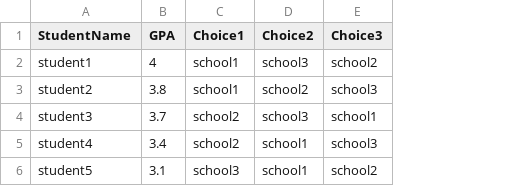
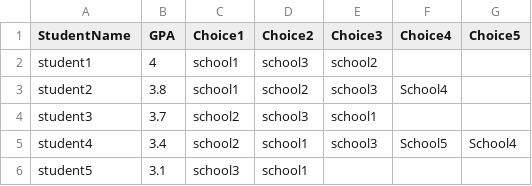
Before and after one commit to yanqichristina/MAAS, a CSV file: data_sample/sep/student_sample_en.csv, drawn as a sheet; the diff names each change by its address in the sheet, - before the commit and + after, or states it on an @@ line.

```diff
--- a/data_sample/sep/student_sample_en.csv
+++ b/data_sample/sep/student_sample_en.csv
+column F (Choice4), rows 3-5: School4 |  | School5
+column G (Choice5), row 5: School4
-E6 (Choice3): school2
+E6 (Choice3): (empty)
```
Also changed, not shown: data_sample/sep/student_sample_zh.csv, 8 other files.
